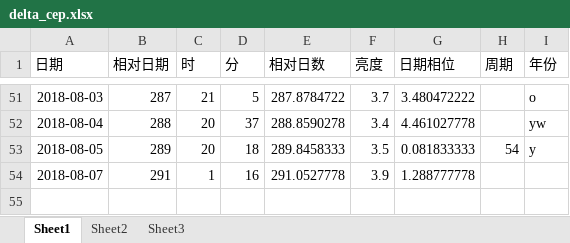
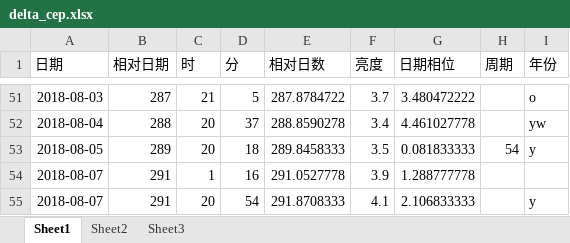
Before and after one commit to rottenweed/calc, an Excel workbook: delta_cep/delta_cep.xlsx, sheet Sheet1, drawn as a sheet; only a part is shown, gaps mark what is left out; values as stored, in another font and other column widths than the file's, no borders; charts and pictures not drawn; the diff names each change by its address in the sheet, - before the commit and + after, or states it on an @@ line.

Commit message:
add delta-Cep data

```diff
--- a/delta_cep/delta_cep.xlsx (sheet Sheet1)
+++ b/delta_cep/delta_cep.xlsx (sheet Sheet1)
+row 55: 2018-08-07 | 291 | 20 | 54 | 291.8708333 | 4.1 | 2.106833333 |  | y
```
Also changed, not shown: charts or pictures.
